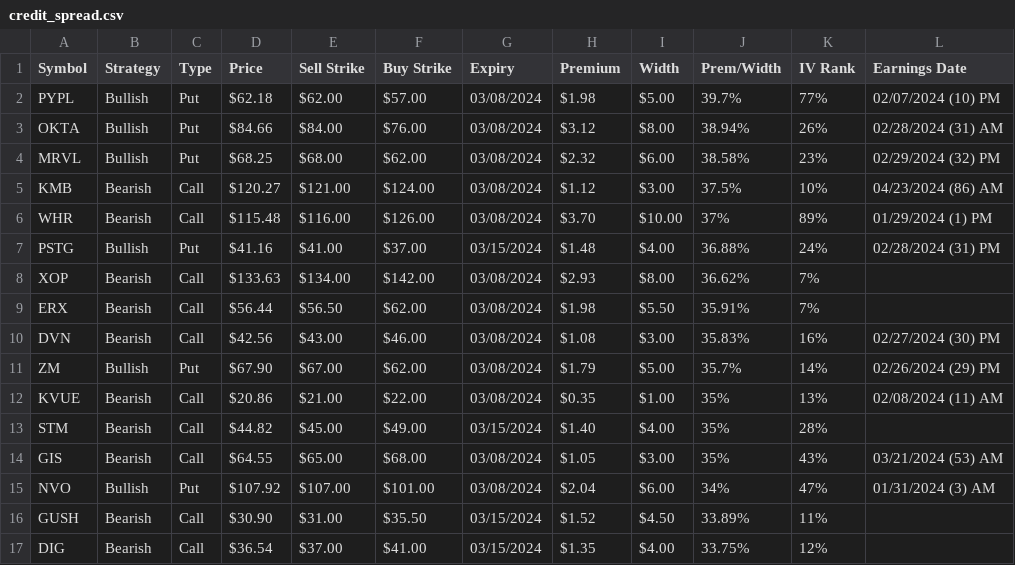
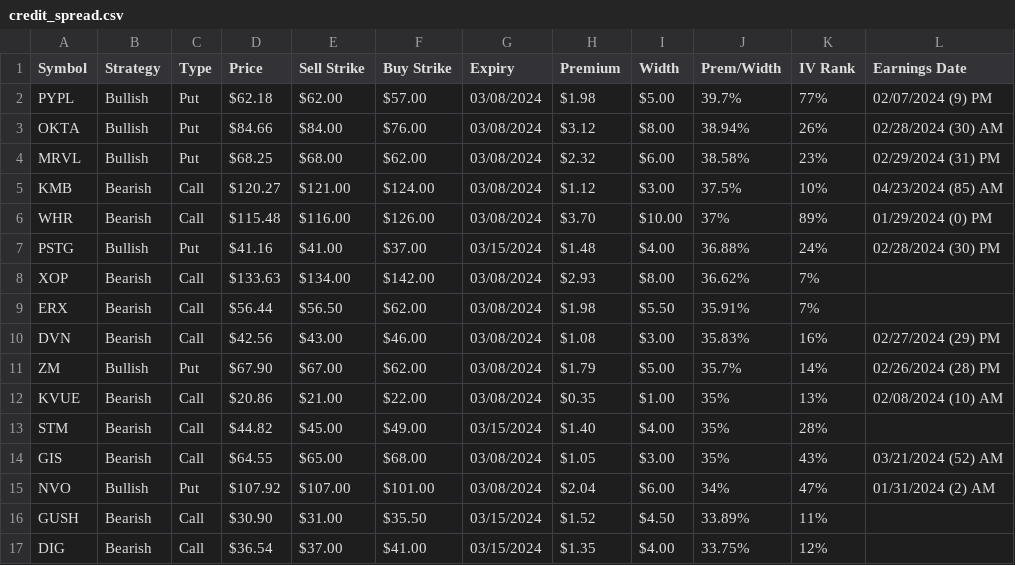
Before and after one commit to coachofanalytics/Opions_play_automation, a CSV file: credit_spread.csv, drawn as a sheet.

```diff
--- a/credit_spread.csv
+++ b/credit_spread.csv
@@ -1,16 +1,16 @@
 Symbol,Strategy,Type,Price,Sell Strike,Buy Strike,Expiry,Premium,Width,Prem/Width,IV Rank,Earnings Date
-PYPL,Bullish,Put,$62.18,$62.00,$57.00,03/08/2024,$1.98,$5.00,39.7%,77%,02/07/2024 (10) PM
-OKTA,Bullish,Put,$84.66,$84.00,$76.00,03/08/2024,$3.12,$8.00,38.94%,26%,02/28/2024 (31) AM
-MRVL,Bullish,Put,$68.25,$68.00,$62.00,03/08/2024,$2.32,$6.00,38.58%,23%,02/29/2024 (32) PM
-KMB,Bearish,Call,$120.27,$121.00,$124.00,03/08/2024,$1.12,$3.00,37.5%,10%,04/23/2024 (86) AM
-WHR,Bearish,Call,$115.48,$116.00,$126.00,03/08/2024,$3.70,$10.00,37%,89%,01/29/2024 (1) PM
-PSTG,Bullish,Put,$41.16,$41.00,$37.00,03/15/2024,$1.48,$4.00,36.88%,24%,02/28/2024 (31) PM
+PYPL,Bullish,Put,$62.18,$62.00,$57.00,03/08/2024,$1.98,$5.00,39.7%,77%,02/07/2024 (9) PM
+OKTA,Bullish,Put,$84.66,$84.00,$76.00,03/08/2024,$3.12,$8.00,38.94%,26%,02/28/2024 (30) AM
+MRVL,Bullish,Put,$68.25,$68.00,$62.00,03/08/2024,$2.32,$6.00,38.58%,23%,02/29/2024 (31) PM
+KMB,Bearish,Call,$120.27,$121.00,$124.00,03/08/2024,$1.12,$3.00,37.5%,10%,04/23/2024 (85) AM
+WHR,Bearish,Call,$115.48,$116.00,$126.00,03/08/2024,$3.70,$10.00,37%,89%,01/29/2024 (0) PM
+PSTG,Bullish,Put,$41.16,$41.00,$37.00,03/15/2024,$1.48,$4.00,36.88%,24%,02/28/2024 (30) PM
 XOP,Bearish,Call,$133.63,$134.00,$142.00,03/08/2024,$2.93,$8.00,36.62%,7%,
 ERX,Bearish,Call,$56.44,$56.50,$62.00,03/08/2024,$1.98,$5.50,35.91%,7%,
-DVN,Bearish,Call,$42.56,$43.00,$46.00,03/08/2024,$1.08,$3.00,35.83%,16%,02/27/2024 (30) PM
-ZM,Bullish,Put,$67.90,$67.00,$62.00,03/08/2024,$1.79,$5.00,35.7%,14%,02/26/2024 (29) PM
-KVUE,Bearish,Call,$20.86,$21.00,$22.00,03/08/2024,$0.35,$1.00,35%,13%,02/08/2024 (11) AM
+DVN,Bearish,Call,$42.56,$43.00,$46.00,03/08/2024,$1.08,$3.00,35.83%,16%,02/27/2024 (29) PM
+ZM,Bullish,Put,$67.90,$67.00,$62.00,03/08/2024,$1.79,$5.00,35.7%,14%,02/26/2024 (28) PM
+KVUE,Bearish,Call,$20.86,$21.00,$22.00,03/08/2024,$0.35,$1.00,35%,13%,02/08/2024 (10) AM
 STM,Bearish,Call,$44.82,$45.00,$49.00,03/15/2024,$1.40,$4.00,35%,28%,
-GIS,Bearish,Call,$64.55,$65.00,$68.00,03/08/2024,$1.05,$3.00,35%,43%,03/21/2024 (53) AM
-NVO,Bullish,Put,$107.92,$107.00,$101.00,03/08/2024,$2.04,$6.00,34%,47%,01/31/2024 (3) AM
+GIS,Bearish,Call,$64.55,$65.00,$68.00,03/08/2024,$1.05,$3.00,35%,43%,03/21/2024 (52) AM
+NVO,Bullish,Put,$107.92,$107.00,$101.00,03/08/2024,$2.04,$6.00,34%,47%,01/31/2024 (2) AM
 GUSH,Bearish,Call,$30.90,$31.00,$35.50,03/15/2024,$1.52,$4.50,33.89%,11%,
```
Also changed, not shown: covered_calls.csv, shortput.csv, 1 other file.
